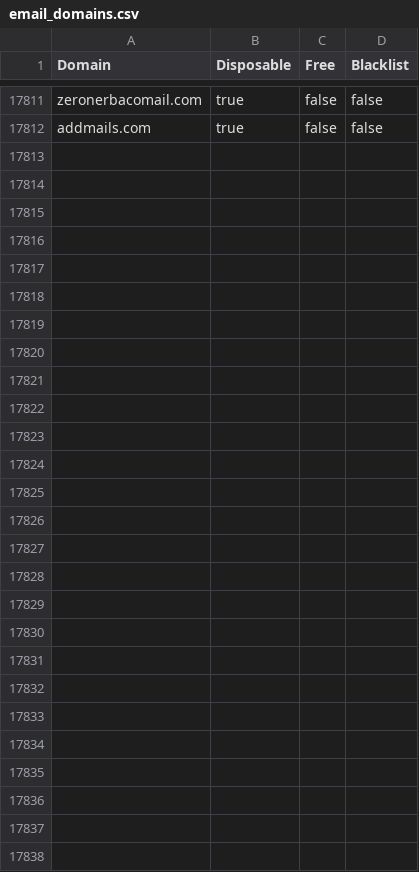
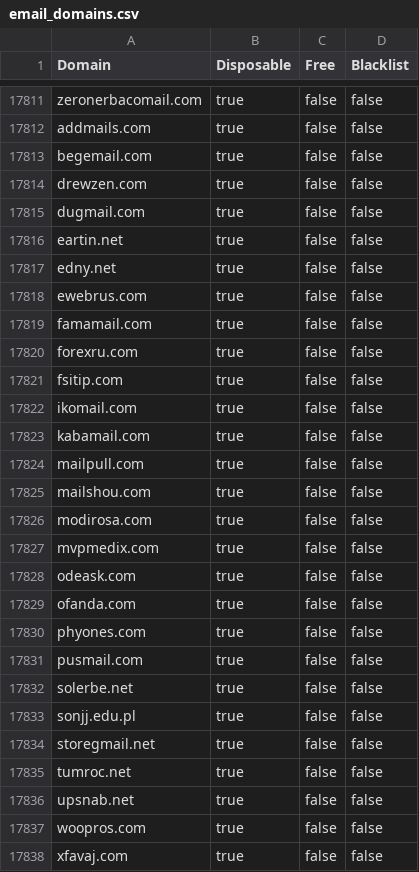
Before and after one commit to mcknight89/mk.data, a CSV file: email_domains.csv, drawn as a sheet; only a part is shown, gaps mark what is left out.

Commit message:
Updated email_domains.csv Updated email_domains.json

```diff
--- a/email_domains.csv
+++ b/email_domains.csv
@@ -17812 +17812,27 @@ Domain,Disposable,Free,Blacklist
 "addmails.com","true","false","false"
+"begemail.com","true","false","false"
+"drewzen.com","true","false","false"
+"dugmail.com","true","false","false"
+"eartin.net","true","false","false"
+"edny.net","true","false","false"
+"ewebrus.com","true","false","false"
+"famamail.com","true","false","false"
+"forexru.com","true","false","false"
+"fsitip.com","true","false","false"
+"ikomail.com","true","false","false"
+"kabamail.com","true","false","false"
+"mailpull.com","true","false","false"
+"mailshou.com","true","false","false"
+"modirosa.com","true","false","false"
+"mvpmedix.com","true","false","false"
+"odeask.com","true","false","false"
+"ofanda.com","true","false","false"
+"phyones.com","true","false","false"
+"pusmail.com","true","false","false"
+"solerbe.net","true","false","false"
+"sonjj.edu.pl","true","false","false"
+"storegmail.net","true","false","false"
+"tumroc.net","true","false","false"
+"upsnab.net","true","false","false"
+"woopros.com","true","false","false"
+"xfavaj.com","true","false","false"
```
Also changed, not shown: 1 other file.
